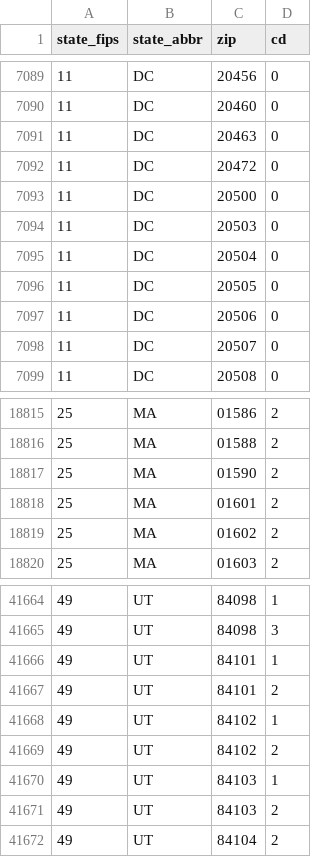
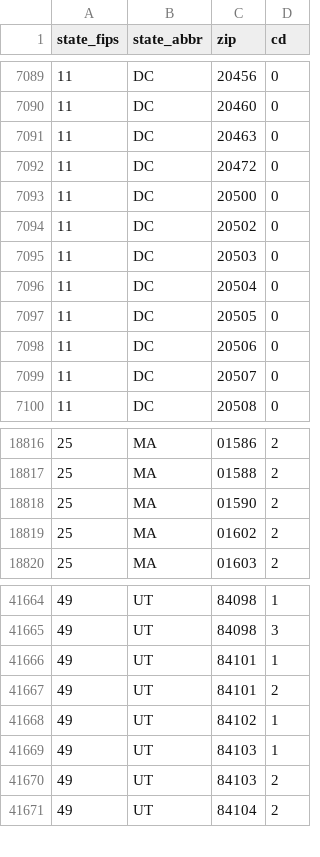
Before and after one commit to OpenSourceActivismTech/us-zipcodes-congress, a CSV file: zccd_hud.csv, drawn as a sheet; only a part is shown, gaps mark what is left out; removed rows and columns are numbered as before the commit, all else as after; the diff names each change by its address in the sheet, - before the commit and + after, or states it on an @@ line.

```diff
--- a/zccd_hud.csv
+++ b/zccd_hud.csv
+row 7094: 11 | DC | 20502 | 0
-row 18818: 25 | MA | 01601 | 2
-row 41669: 49 | UT | 84102 | 2
```
Also changed, not shown: 2 other files.
